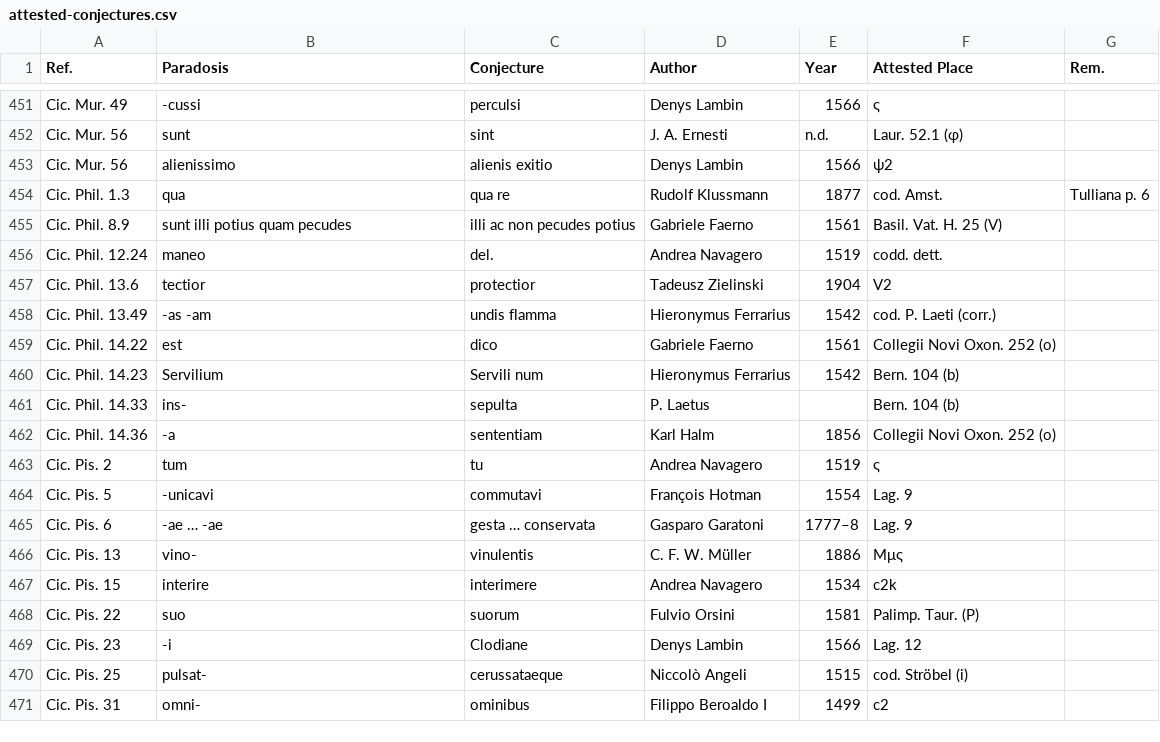
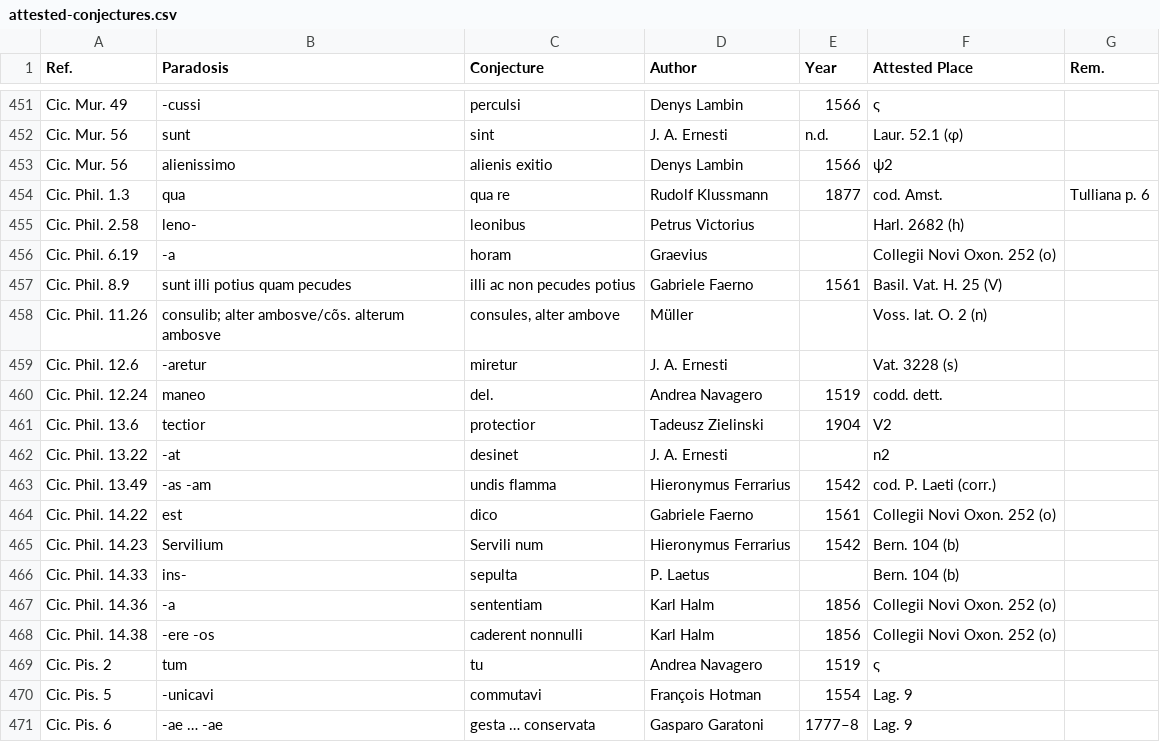
Before and after one commit to tkb-github/attested-conjectures, a CSV file: attested-conjectures.csv, drawn as a sheet; only a part is shown, gaps mark what is left out; the shorter side is filled out with more unchanged rows; the diff names each change by its address in the sheet, - before the commit and + after, or states it on an @@ line.

Commit message:
Update attested-conjectures.csv

```diff
--- a/attested-conjectures.csv
+++ b/attested-conjectures.csv
+row 455: Cic. Phil. 2.58 | leno- | leonibus | Petrus Victorius |  | Harl. 2682 (h)
+row 456: Cic. Phil. 6.19 | -a | horam | Graevius |  | Collegii Novi Oxon. 252 (o)
+row 458: Cic. Phil. 11.26 | consulib; alter ambosve/cõs. alterum ambosve | consules, alter ambove | Müller |  | Voss. lat. O. 2 (n)
+row 459: Cic. Phil. 12.6 | -aretur | miretur | J. A. Ernesti |  | Vat. 3228 (s)
+row 462: Cic. Phil. 13.22 | -at | desinet | J. A. Ernesti |  | n2
+row 468: Cic. Phil. 14.38 | -ere -os | caderent nonnulli | Karl Halm | 1856 | Collegii Novi Oxon. 252 (o)
```
